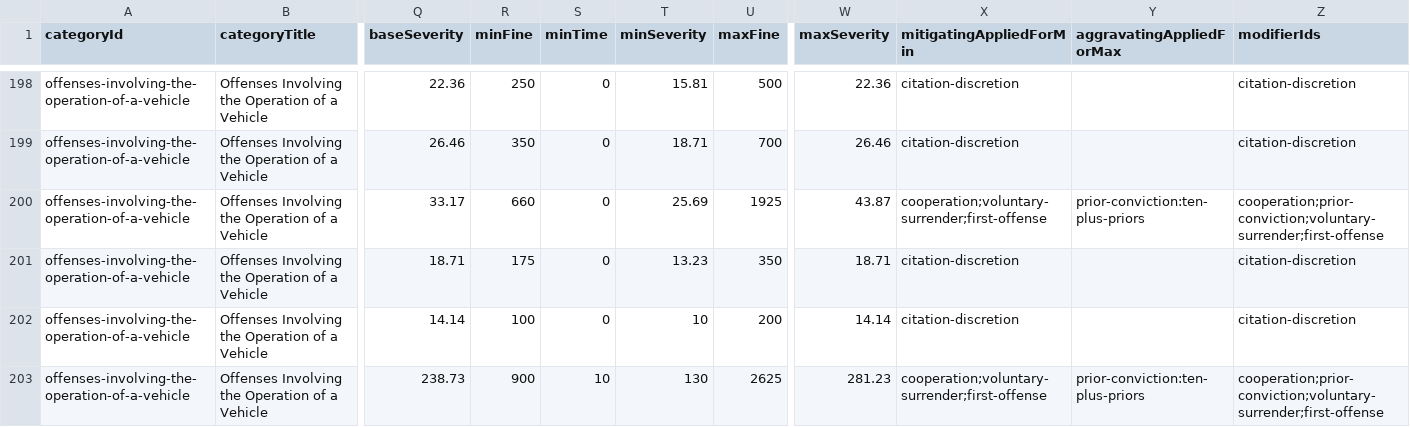
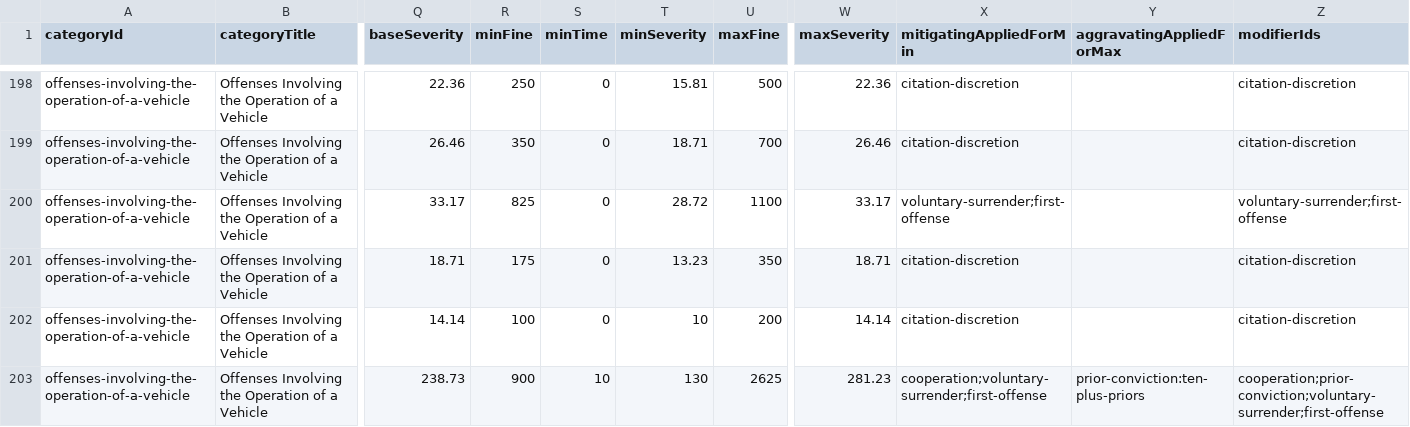
Before and after one commit to jellyton255/ef-penalcode, a CSV file: penal-code-liability-sentencing-ranges.csv, drawn as a sheet; only a part is shown, gaps mark what is left out; the diff names each change by its address in the sheet, - before the commit and + after, or states it on an @@ line.

Commit message:
Remove inconsequential modifiers from reckless speeding

```diff
--- a/penal-code-liability-sentencing-ranges.csv
+++ b/penal-code-liability-sentencing-ranges.csv
-R200 (minFine): 660
+R200 (minFine): 825
-T200 (minSeverity): 25.69
+T200 (minSeverity): 28.72
-U200 (maxFine): 1925
+U200 (maxFine): 1100
-W200 (maxSeverity): 43.87
+W200 (maxSeverity): 33.17
-X200 (mitigatingAppliedForMin): cooperation;voluntary-surrender;first-offense
+X200 (mitigatingAppliedForMin): voluntary-surrender;first-offense
-Y200 (aggravatingAppliedForMax): prior-conviction:ten-plus-priors
+Y200 (aggravatingAppliedForMax): (empty)
-Z200 (modifierIds): cooperation;prior-conviction;voluntary-surrender;first-offense
+Z200 (modifierIds): voluntary-surrender;first-offense
```
Also changed, not shown: penal-code-charge-degree-map.csv, 1 other file.
